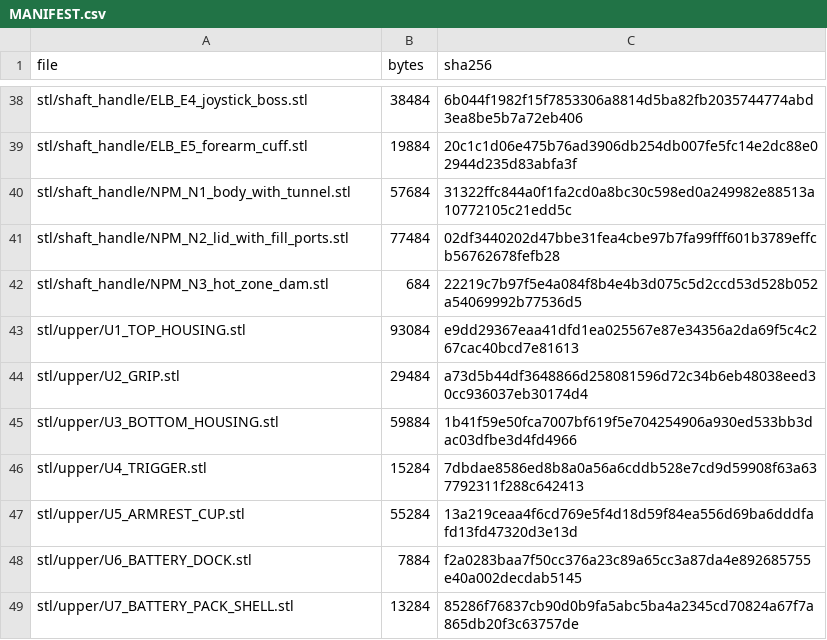
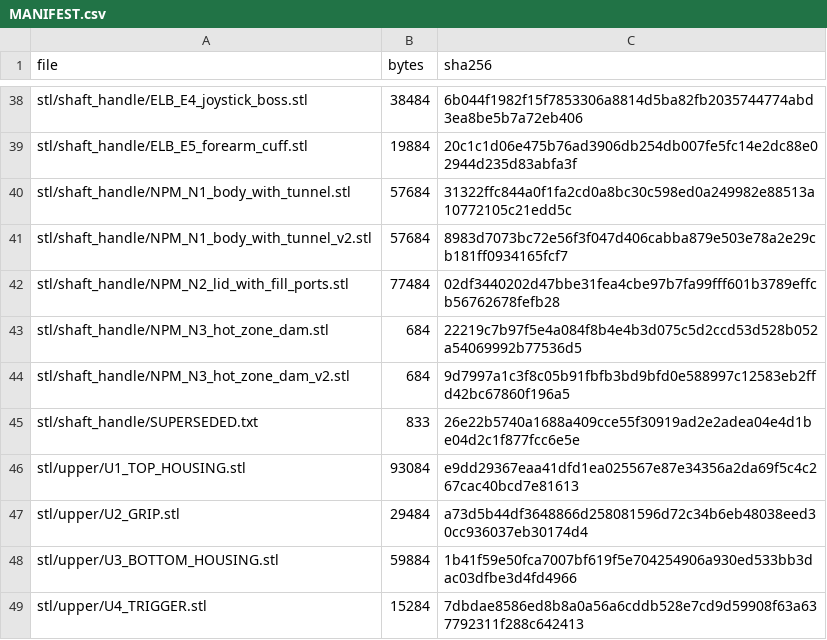
Before and after one commit to sappystick/ARX, a CSV file: stl/MANIFEST.csv, drawn as a sheet; only a part is shown, gaps mark what is left out; the shorter side is filled out with more unchanged rows.

```diff
--- a/stl/MANIFEST.csv
+++ b/stl/MANIFEST.csv
@@ -40,4 +40,7 @@ stl/shaft_handle/ELB_E5_forearm_cuff.stl,19884,20c1c1d06e475b76ad3906db254db007f
 stl/shaft_handle/NPM_N1_body_with_tunnel.stl,57684,31322ffc844a0f1fa2cd0a8bc30c598ed0a249982e88513a10772105c21edd5c
+stl/shaft_handle/NPM_N1_body_with_tunnel_v2.stl,57684,8983d7073bc72e56f3f047d406cabba879e503e78a2e29cb181ff0934165fcf7
 stl/shaft_handle/NPM_N2_lid_with_fill_ports.stl,77484,02df3440202d47bbe31fea4cbe97b7fa99fff601b3789effcb56762678fefb28
 stl/shaft_handle/NPM_N3_hot_zone_dam.stl,684,22219c7b97f5e4a084f8b4e4b3d075c5d2ccd53d528b052a54069992b77536d5
+stl/shaft_handle/NPM_N3_hot_zone_dam_v2.stl,684,9d7997a1c3f8c05b91fbfb3bd9bfd0e588997c12583eb2ffd42bc67860f196a5
+stl/shaft_handle/SUPERSEDED.txt,833,26e22b5740a1688a409cce55f30919ad2e2adea04e4d1be04d2c1f877fcc6e5e
 stl/upper/U1_TOP_HOUSING.stl,93084,e9dd29367eaa41dfd1ea025567e87e34356a2da69f5c4c267cac40bcd7e81613
```
Also changed, not shown: data/results/PF233-PB1R_pickplace.csv, 45 other files.
